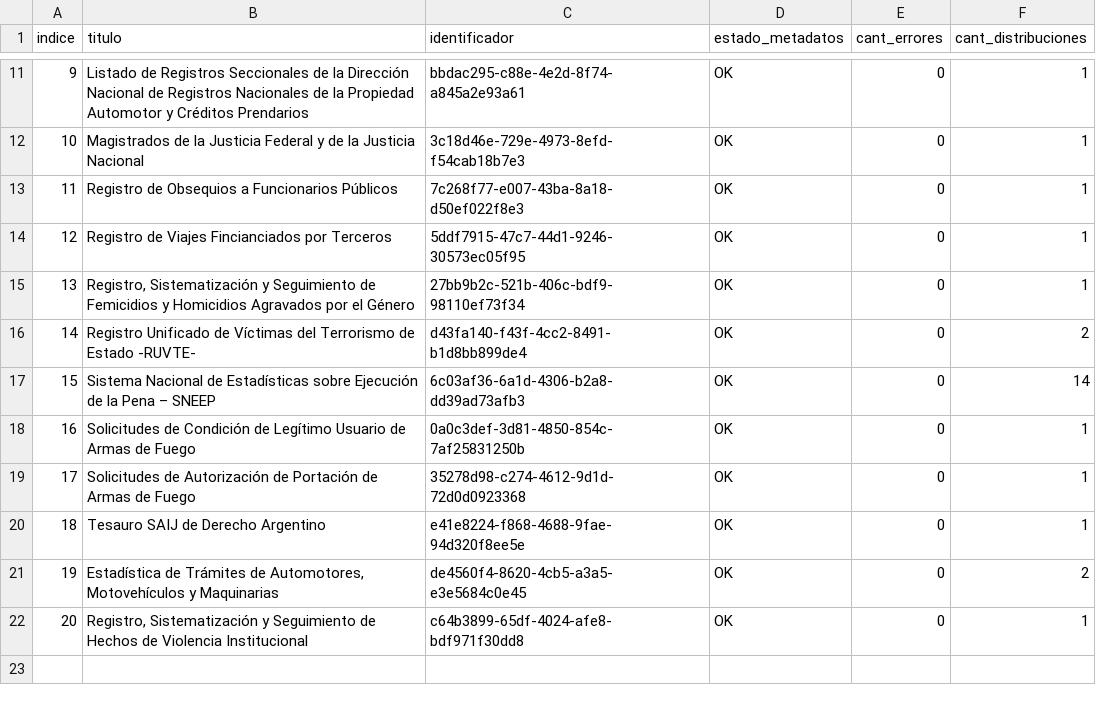
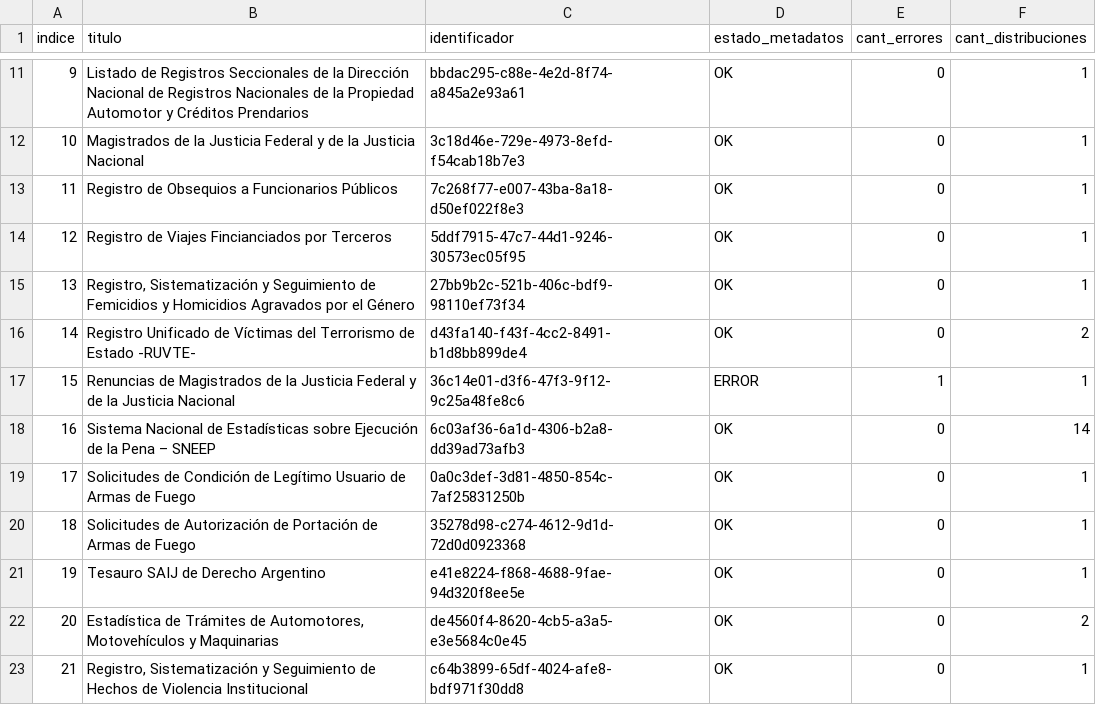
Before and after one commit to kant/libreria-catalogos, a CSV file: justicia/datasets.csv, drawn as a sheet; only a part is shown, gaps mark what is left out; addresses are those after the commit; the diff names each change by its address in the sheet, - before the commit and + after, or states it on an @@ line.

Commit message:
Modifico archivo justicia/datasets.csv según cambios del 2017-06-19

```diff
--- a/justicia/datasets.csv
+++ b/justicia/datasets.csv
+row 17: 15 | Renuncias de Magistrados de la Justicia Federal y de la Justicia Nacional | 36c14e01-d3f6-47f3-9f12-9c25a48fe8c6 | ERROR | 1 | 1
@@ column A (indice) renumbered from row 18 down @@
```
